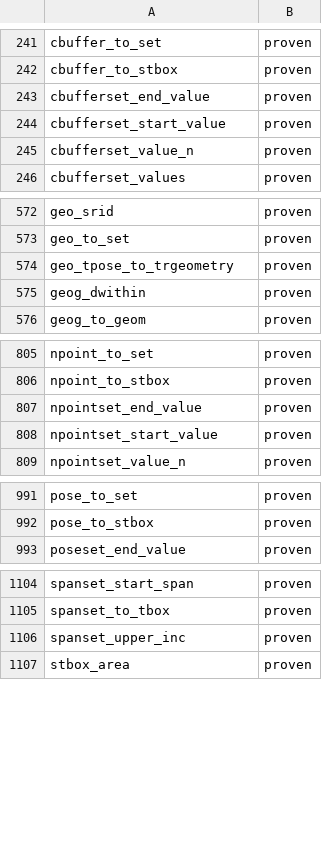
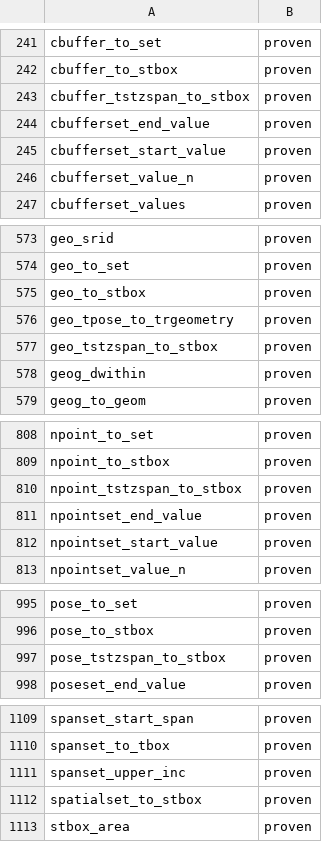
Before and after one commit to estebanzimanyi/MobilityNebula, a TSV file: tools/streaming_parity/feeds/nebula.feed.tsv, drawn as a sheet; only a part is shown, gaps mark what is left out.

Commit message:
Add geo/set/object to_stbox conversions (6 ops)
geo_to_stbox + spatialset_to_stbox (single-arg) and geo/npoint/pose/cbuffer
_tstzspan_to_stbox (object primary + a tstzspan time extent via the box-kind
extra-arg) -> STBox. New TO_STBOX table.

1574/1574 systests green (2-batch); feed 1578 -> 1584 proven
(zero-removal set diff, only the 6 to_stbox ops added).

```diff
--- a/tools/streaming_parity/feeds/nebula.feed.tsv
+++ b/tools/streaming_parity/feeds/nebula.feed.tsv
@@ -242,2 +242,3 @@ cbuffer_to_set	proven
 cbuffer_to_stbox	proven
+cbuffer_tstzspan_to_stbox	proven
 cbufferset_end_value	proven
@@ -573,3 +574,5 @@ geo_srid	proven
 geo_to_set	proven
+geo_to_stbox	proven
 geo_tpose_to_trgeometry	proven
+geo_tstzspan_to_stbox	proven
 geog_dwithin	proven
@@ -806,2 +809,3 @@ npoint_to_set	proven
 npoint_to_stbox	proven
+npoint_tstzspan_to_stbox	proven
 npointset_end_value	proven
@@ -992,2 +996,3 @@ pose_to_set	proven
 pose_to_stbox	proven
+pose_tstzspan_to_stbox	proven
 poseset_end_value	proven
@@ -1106,2 +1111,3 @@ spanset_to_tbox	proven
 spanset_upper_inc	proven
+spatialset_to_stbox	proven
 stbox_area	proven
```
Also changed, not shown: 38 other files.
